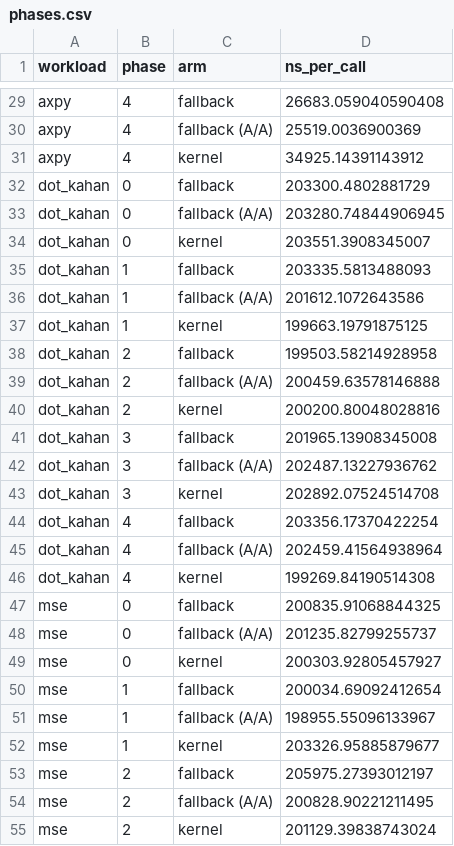
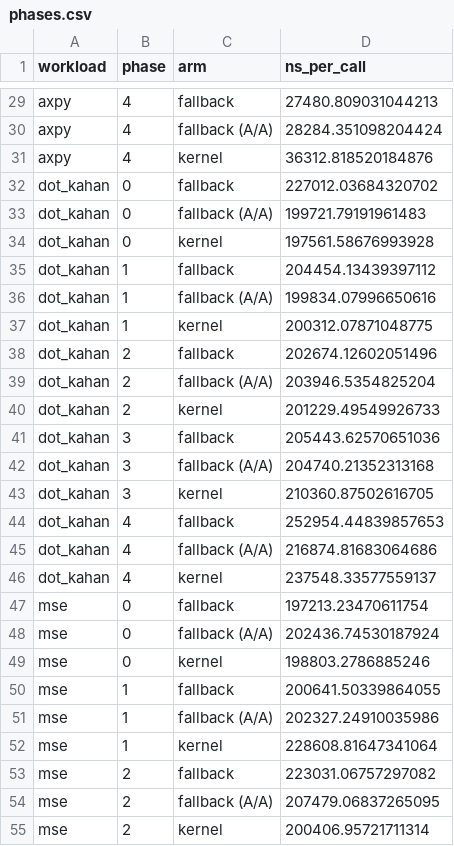
Before and after one commit to AdamEzzat1/CJC, a CSV file: bench_results/bruchion_kernels/phases.csv, drawn as a sheet; only a part is shown, gaps mark what is left out; the diff covers the shown part only; the diff names each change by its address in the sheet, - before the commit and + after, or states it on an @@ line.

```diff
--- a/bench_results/bruchion_kernels/phases.csv
+++ b/bench_results/bruchion_kernels/phases.csv
-D29 (ns_per_call): 26683.059040590408
+D29 (ns_per_call): 27480.809031044213
-D30 (ns_per_call): 25519.0036900369
+D30 (ns_per_call): 28284.351098204424
-D31 (ns_per_call): 34925.14391143912
+D31 (ns_per_call): 36312.818520184876
-D32 (ns_per_call): 203300.4802881729
+D32 (ns_per_call): 227012.03684320702
-D33 (ns_per_call): 203280.74844906945
+D33 (ns_per_call): 199721.79191961483
-D34 (ns_per_call): 203551.3908345007
+D34 (ns_per_call): 197561.58676993928
-D35 (ns_per_call): 203335.5813488093
+D35 (ns_per_call): 204454.13439397112
-D36 (ns_per_call): 201612.1072643586
+D36 (ns_per_call): 199834.07996650616
-D37 (ns_per_call): 199663.19791875125
+D37 (ns_per_call): 200312.07871048775
-D38 (ns_per_call): 199503.58214928958
+D38 (ns_per_call): 202674.12602051496
-D39 (ns_per_call): 200459.63578146888
+D39 (ns_per_call): 203946.5354825204
-D40 (ns_per_call): 200200.80048028816
+D40 (ns_per_call): 201229.49549926733
-D41 (ns_per_call): 201965.13908345008
+D41 (ns_per_call): 205443.62570651036
-D42 (ns_per_call): 202487.13227936762
+D42 (ns_per_call): 204740.21352313168
-D43 (ns_per_call): 202892.07524514708
+D43 (ns_per_call): 210360.87502616705
-D44 (ns_per_call): 203356.17370422254
+D44 (ns_per_call): 252954.44839857653
-D45 (ns_per_call): 202459.41564938964
+D45 (ns_per_call): 216874.81683064686
-D46 (ns_per_call): 199269.84190514308
+D46 (ns_per_call): 237548.33577559137
-D47 (ns_per_call): 200835.91068844325
+D47 (ns_per_call): 197213.23470611754
-D48 (ns_per_call): 201235.82799255737
+D48 (ns_per_call): 202436.74530187924
-D49 (ns_per_call): 200303.92805457927
+D49 (ns_per_call): 198803.2786885246
-D50 (ns_per_call): 200034.69092412654
+D50 (ns_per_call): 200641.50339864055
-D51 (ns_per_call): 198955.55096133967
+D51 (ns_per_call): 202327.24910035986
-D52 (ns_per_call): 203326.95885879677
+D52 (ns_per_call): 228608.81647341064
-D53 (ns_per_call): 205975.27393012197
+D53 (ns_per_call): 223031.06757297082
-D54 (ns_per_call): 200828.90221211495
+D54 (ns_per_call): 207479.06837265095
-D55 (ns_per_call): 201129.39838743024
+D55 (ns_per_call): 200406.95721711314
```
Also changed, not shown: 133 edited cells elsewhere in this file, 9 other files.
